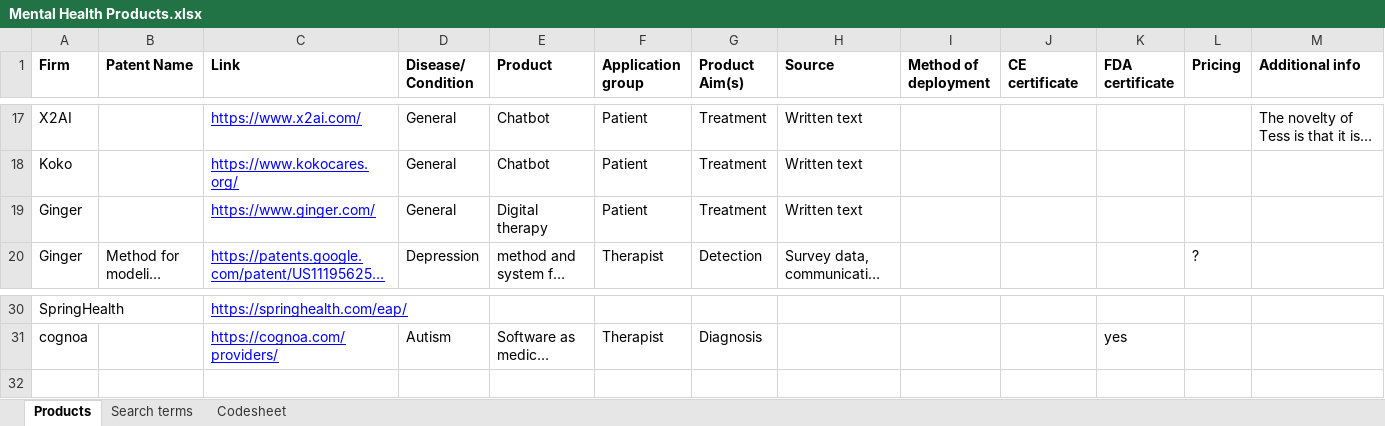
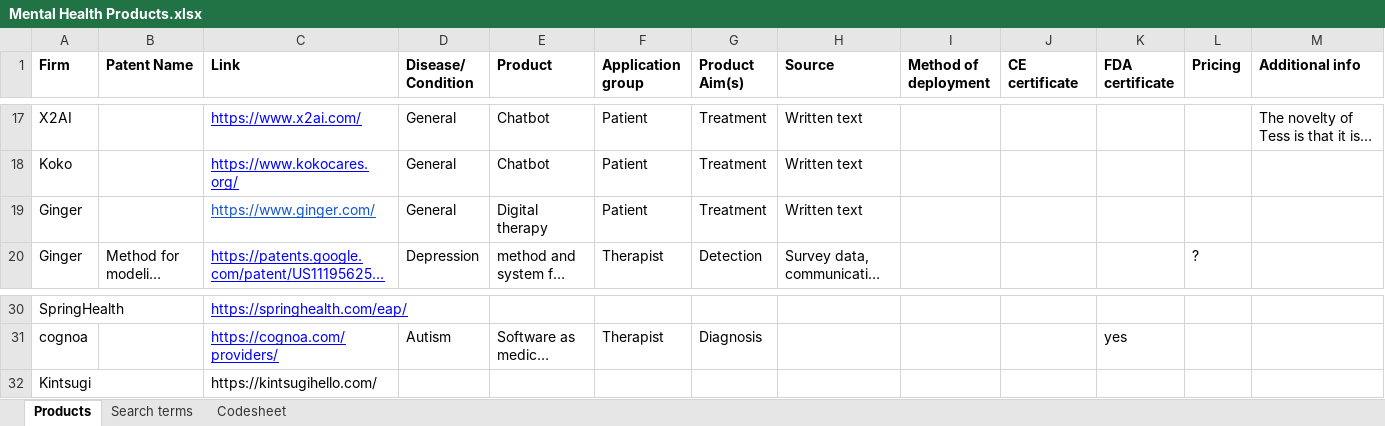
Before and after one commit to AnneOkk/ment_implement, an Excel workbook: Mental Health Products.xlsx, sheet Products, drawn as a sheet; only a part is shown, gaps mark what is left out; long unchanged cells end in …; values as stored, in another font and other column widths than the file's, no borders; rows hold the shown columns only; the diff names each change by its address in the sheet, - before the commit and + after, or states it on an @@ line.

```diff
--- a/Mental Health Products.xlsx (sheet Products)
+++ b/Mental Health Products.xlsx (sheet Products)
-C19 text colour: #0000FF
+C19 text colour: #1155CC
+row 32: Kintsugi |  | https://kintsugihello.com/
```
Also changed, not shown: sheet Codesheet, sheet Search terms, 5 other files.
